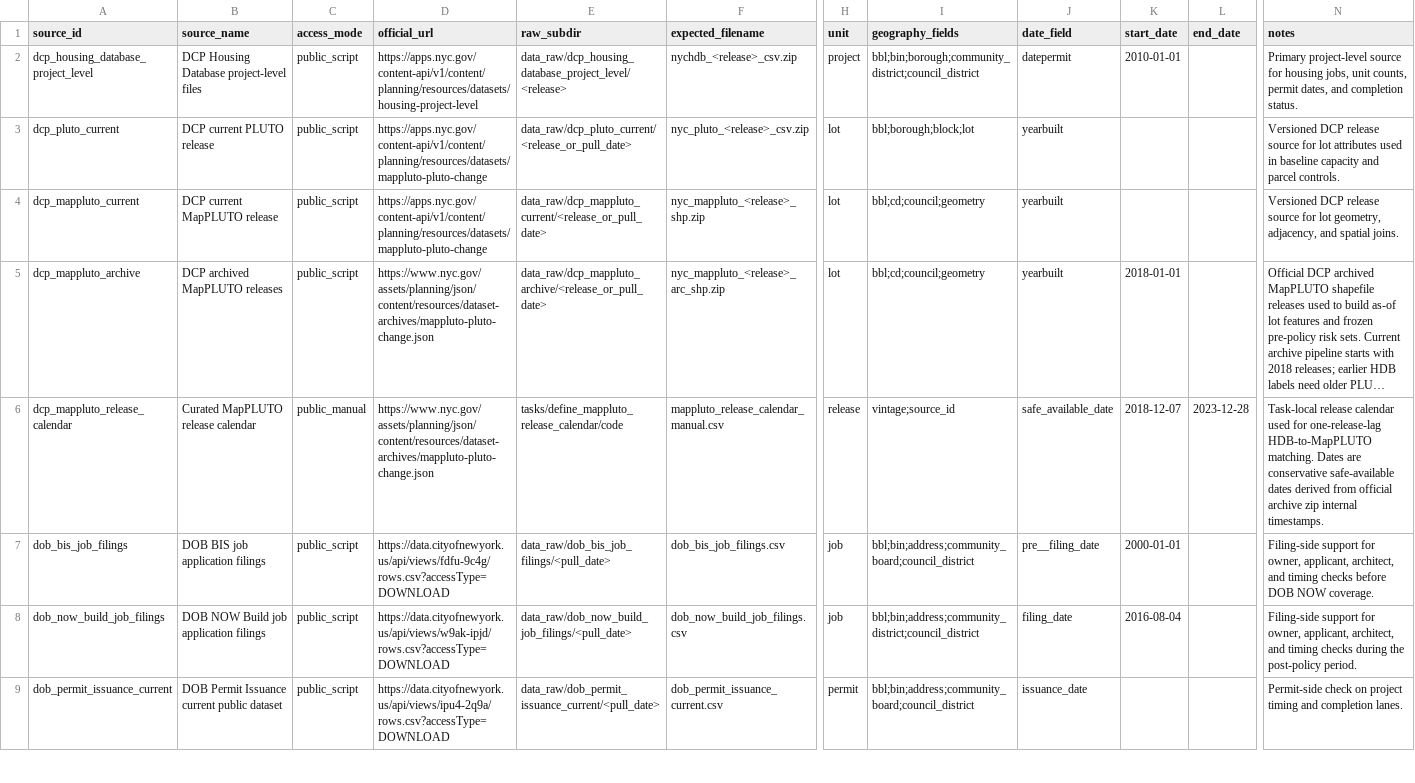
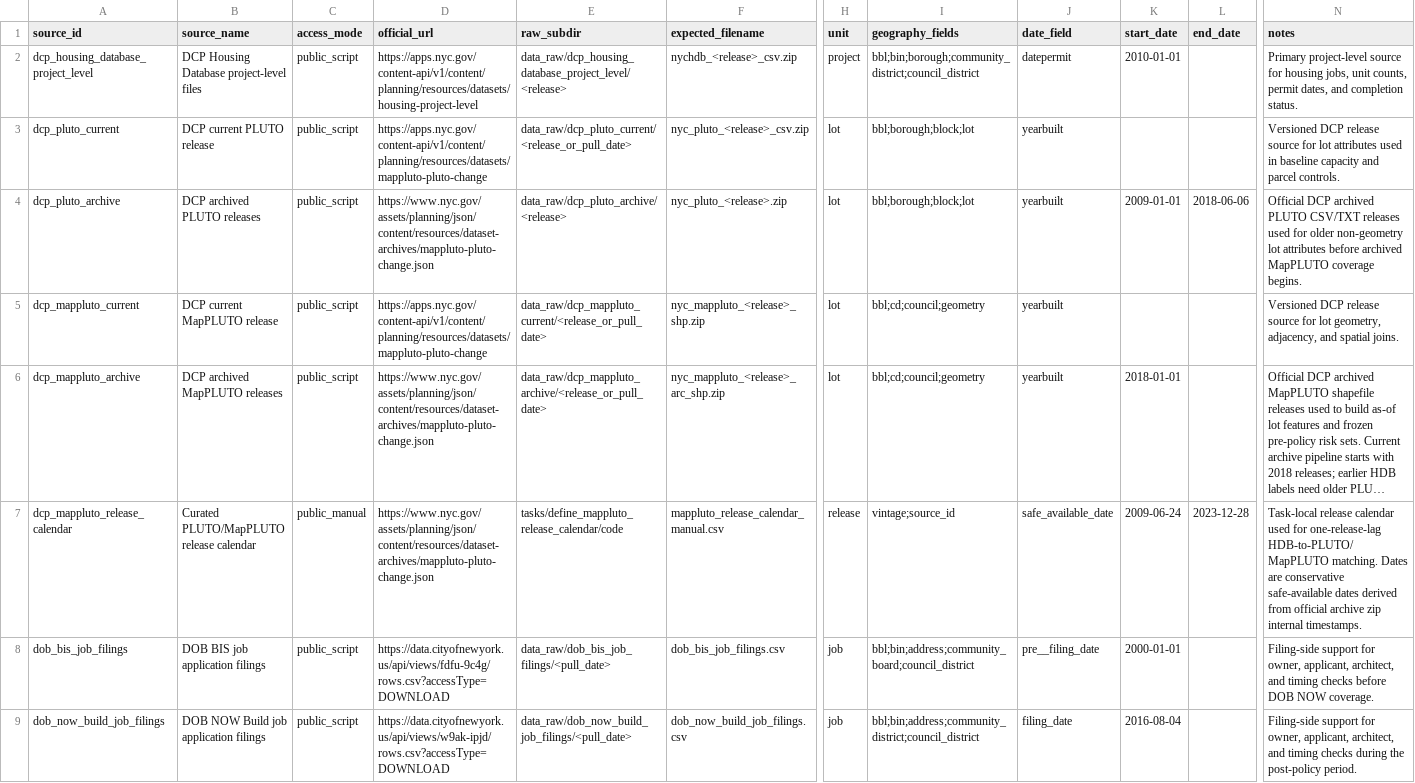
Before and after one commit to JacobHerbstman/nyc_99_units, a CSV file: tasks/source_registry/code/source_catalog.csv, drawn as a sheet; only a part is shown, gaps mark what is left out; the shorter side is filled out with more unchanged rows; long unchanged cells end in …; addresses are those after the commit; rows hold the shown columns only; the diff names each change by its address in the sheet, - before the commit and + after, or states it on an @@ line.

```diff
--- a/tasks/source_registry/code/source_catalog.csv
+++ b/tasks/source_registry/code/source_catalog.csv
+row 4: dcp_pluto_archive | DCP archived PLUTO releases | public_script | https://www.nyc.gov/assets/planning/json/content/resources/dataset-archives/mappluto-pluto-change.json | data_raw/dcp_pluto_archive/<release> | nyc_pluto_<release>.zip | lot | bbl;borough;block;lot | yearbuilt | 2009-01-01 | 2018-06-06 | Official DCP archived PLUTO CSV/TXT releases used for older non-geometry lot attributes before archived MapPLUTO coverage begins.
-B7 (source_name): Curated MapPLUTO release calendar
+B7 (source_name): Curated PLUTO/MapPLUTO release calendar
-K7 (start_date): 2018-12-07
+K7 (start_date): 2009-06-24
-N7 (notes): …for one-release-lag HDB-to-MapPLUTO matching. Dates…
+N7 (notes): …for one-release-lag HDB-to-PLUTO/MapPLUTO matching. Dates…
```
Also changed, not shown: tasks/define_mappluto_release_calendar/code/mappluto_release_calendar_manual.csv, 6 other files.
